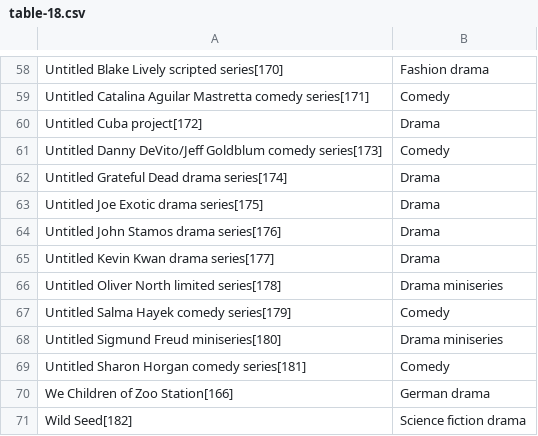
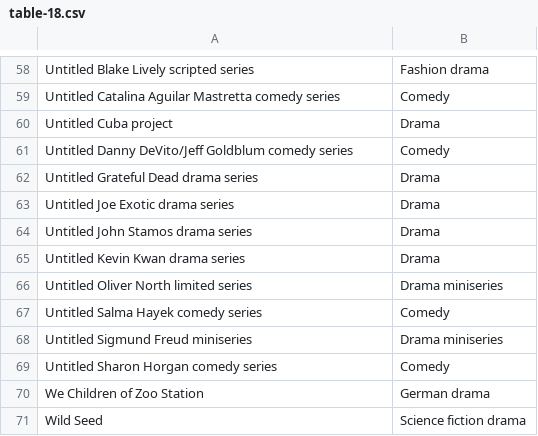
Before and after one commit to Fynn-Mehrens/original-content-eda, a CSV file: datasets/amazon/shows/table-18.csv, drawn as a sheet; only a part is shown, gaps mark what is left out; the diff covers the shown part only; the diff names each change by its address in the sheet, - before the commit and + after, or states it on an @@ line.

```diff
--- a/datasets/amazon/shows/table-18.csv
+++ b/datasets/amazon/shows/table-18.csv
-A58: Untitled Blake Lively scripted series[170]
+A58: Untitled Blake Lively scripted series
-A59: …Mastretta comedy series[171]
+A59: …Mastretta comedy series
-A60: Untitled Cuba project[172]
+A60: Untitled Cuba project
-A61: …Goldblum comedy series[173]
+A61: …Goldblum comedy series
-A62: Untitled Grateful Dead drama series[174]
+A62: Untitled Grateful Dead drama series
-A63: Untitled Joe Exotic drama series[175]
+A63: Untitled Joe Exotic drama series
-A64: Untitled John Stamos drama series[176]
+A64: Untitled John Stamos drama series
-A65: Untitled Kevin Kwan drama series[177]
+A65: Untitled Kevin Kwan drama series
-A66: Untitled Oliver North limited series[178]
+A66: Untitled Oliver North limited series
-A67: Untitled Salma Hayek comedy series[179]
+A67: Untitled Salma Hayek comedy series
-A68: Untitled Sigmund Freud miniseries[180]
+A68: Untitled Sigmund Freud miniseries
-A69: Untitled Sharon Horgan comedy series[181]
+A69: Untitled Sharon Horgan comedy series
-A70: We Children of Zoo Station[166]
+A70: We Children of Zoo Station
-A71: Wild Seed[182]
+A71: Wild Seed
```
Also changed, not shown: 56 edited cells elsewhere in this file.
